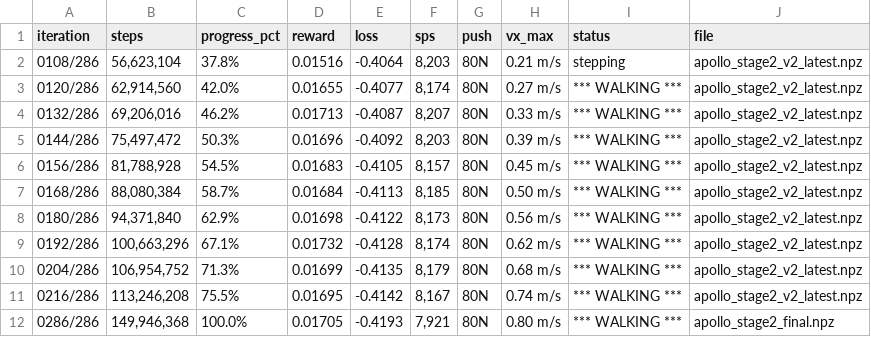
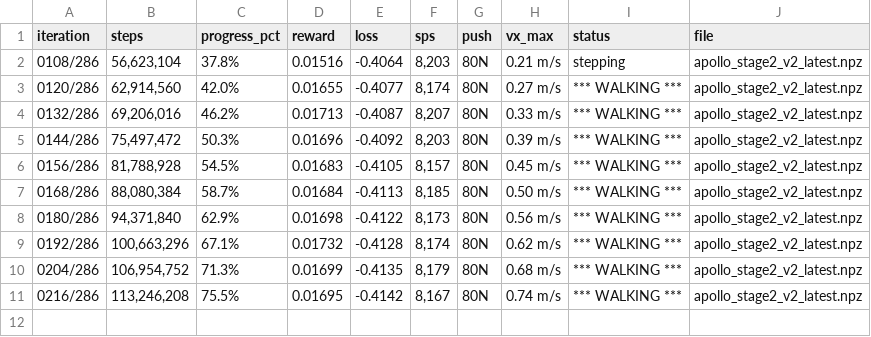
Before and after one commit to tranvanmanh9325/medical-science, a CSV file: colab_output/checkpoints_stage2/checkpoint_history.csv, drawn as a sheet.

Commit message:
chore(checkpoint): sync v8 checkpoint [acc: account_1 | step: 29,491,200 | it: 300/3051] [skip ci]

```diff
--- a/colab_output/checkpoints_stage2/checkpoint_history.csv
+++ b/colab_output/checkpoints_stage2/checkpoint_history.csv
@@ -11,2 +11 @@ iteration,steps,progress_pct,reward,loss,sps,push,vx_max,status,file
 "0216/286","113,246,208","75.5%","0.01695","-0.4142","8,167","80N","0.74 m/s","*** WALKING ***","apollo_stage2_v2_latest.npz"
-"0286/286","149,946,368","100.0%","0.01705","-0.4193","7,921","80N","0.80 m/s","*** WALKING ***","apollo_stage2_final.npz"
```
Also changed, not shown: 2 other files.
